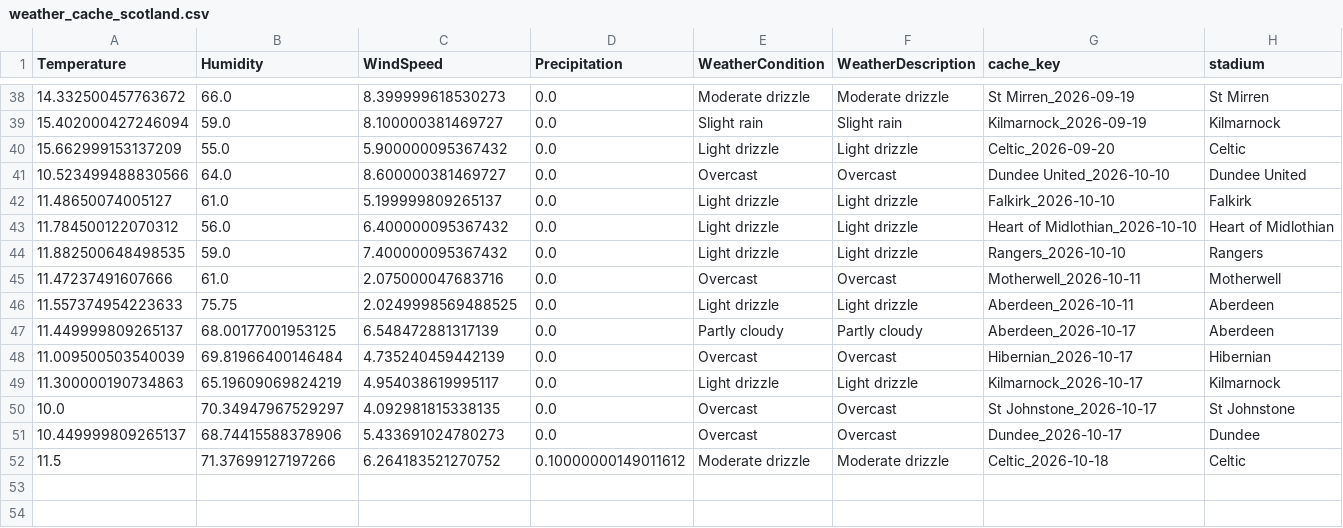
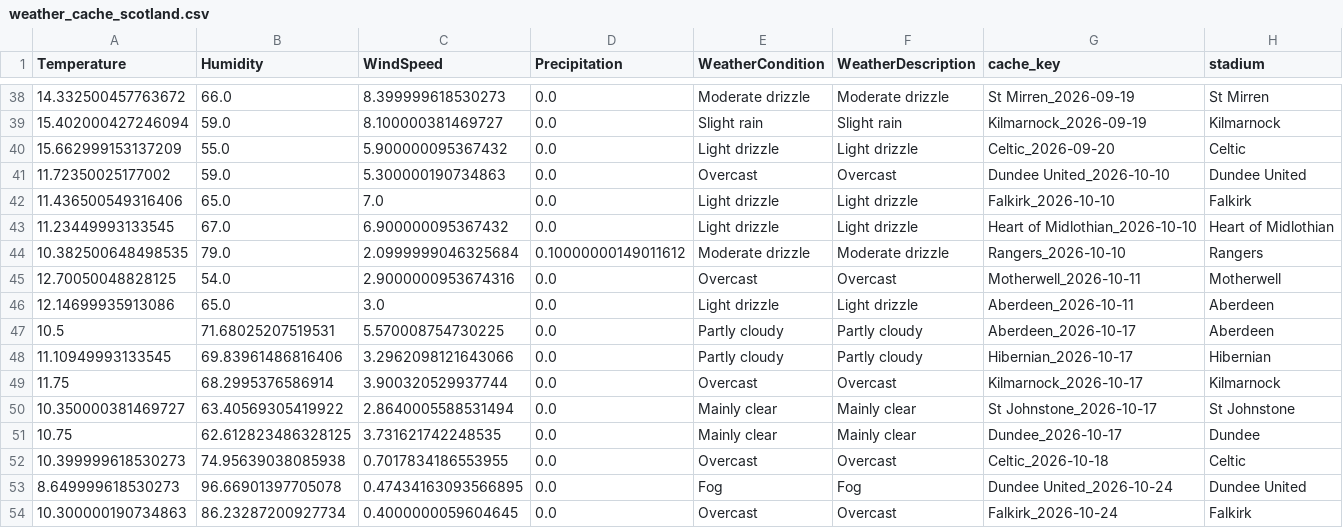
Before and after one commit to gmalbert/scotland-premiership, a CSV file: data_files/weather_cache_scotland.csv, drawn as a sheet; only a part is shown, gaps mark what is left out; the diff covers the shown part only.

```diff
--- a/data_files/weather_cache_scotland.csv
+++ b/data_files/weather_cache_scotland.csv
@@ -40,13 +40,15 @@ Temperature,Humidity,WindSpeed,Precipitation,WeatherCondition,WeatherDescription
 15.662999153137209,55.0,5.900000095367432,0.0,Light drizzle,Light drizzle,Celtic_2026-09-20,Celtic
-10.523499488830566,64.0,8.600000381469727,0.0,Overcast,Overcast,Dundee United_2026-10-10,Dundee United
-11.48650074005127,61.0,5.199999809265137,0.0,Light drizzle,Light drizzle,Falkirk_2026-10-10,Falkirk
-11.784500122070312,56.0,6.400000095367432,0.0,Light drizzle,Light drizzle,Heart of Midlothian_2026-10-10,Heart of Midlothian
-11.882500648498535,59.0,7.400000095367432,0.0,Light drizzle,Light drizzle,Rangers_2026-10-10,Rangers
-11.47237491607666,61.0,2.075000047683716,0.0,Overcast,Overcast,Motherwell_2026-10-11,Motherwell
-11.557374954223633,75.75,2.0249998569488525,0.0,Light drizzle,Light drizzle,Aberdeen_2026-10-11,Aberdeen
-11.449999809265137,68.00177001953125,6.548472881317139,0.0,Partly cloudy,Partly cloudy,Aberdeen_2026-10-17,Aberdeen
-11.009500503540039,69.81966400146484,4.735240459442139,0.0,Overcast,Overcast,Hibernian_2026-10-17,Hibernian
-11.300000190734863,65.19609069824219,4.954038619995117,0.0,Light drizzle,Light drizzle,Kilmarnock_2026-10-17,Kilmarnock
-10.0,70.34947967529297,4.092981815338135,0.0,Overcast,Overcast,St Johnstone_2026-10-17,St Johnstone
-10.449999809265137,68.74415588378906,5.433691024780273,0.0,Overcast,Overcast,Dundee_2026-10-17,Dundee
-11.5,71.37699127197266,6.264183521270752,0.10000000149011612,Moderate drizzle,Moderate drizzle,Celtic_2026-10-18,Celtic
+11.72350025177002,59.0,5.300000190734863,0.0,Overcast,Overcast,Dundee United_2026-10-10,Dundee United
+11.436500549316406,65.0,7.0,0.0,Light drizzle,Light drizzle,Falkirk_2026-10-10,Falkirk
+11.23449993133545,67.0,6.900000095367432,0.0,Light drizzle,Light drizzle,Heart of Midlothian_2026-10-10,Heart of Midlothian
+10.382500648498535,79.0,2.0999999046325684,0.10000000149011612,Moderate drizzle,Moderate drizzle,Rangers_2026-10-10,Rangers
+12.70050048828125,54.0,2.9000000953674316,0.0,Overcast,Overcast,Motherwell_2026-10-11,Motherwell
+12.14699935913086,65.0,3.0,0.0,Light drizzle,Light drizzle,Aberdeen_2026-10-11,Aberdeen
+10.5,71.68025207519531,5.570008754730225,0.0,Partly cloudy,Partly cloudy,Aberdeen_2026-10-17,Aberdeen
+11.10949993133545,69.83961486816406,3.2962098121643066,0.0,Partly cloudy,Partly cloudy,Hibernian_2026-10-17,Hibernian
+11.75,68.2995376586914,3.900320529937744,0.0,Overcast,Overcast,Kilmarnock_2026-10-17,Kilmarnock
+10.350000381469727,63.40569305419922,2.8640005588531494,0.0,Mainly clear,Mainly clear,St Johnstone_2026-10-17,St Johnstone
+10.75,62.612823486328125,3.731621742248535,0.0,Mainly clear,Mainly clear,Dundee_2026-10-17,Dundee
+10.399999618530273,74.95639038085938,0.7017834186553955,0.0,Overcast,Overcast,Celtic_2026-10-18,Celtic
+8.649999618530273,96.66901397705078,0.47434163093566895,0.0,Fog,Fog,Dundee United_2026-10-24,Dundee United
+10.300000190734863,86.23287200927734,0.4000000059604645,0.0,Overcast,Overcast,Falkirk_2026-10-24,Falkirk
```
Also changed, not shown: 2 added rows elsewhere in this file, data_files/poisson_metrics_history.csv, data_files/upcoming_fixtures.csv, 14 other files.
